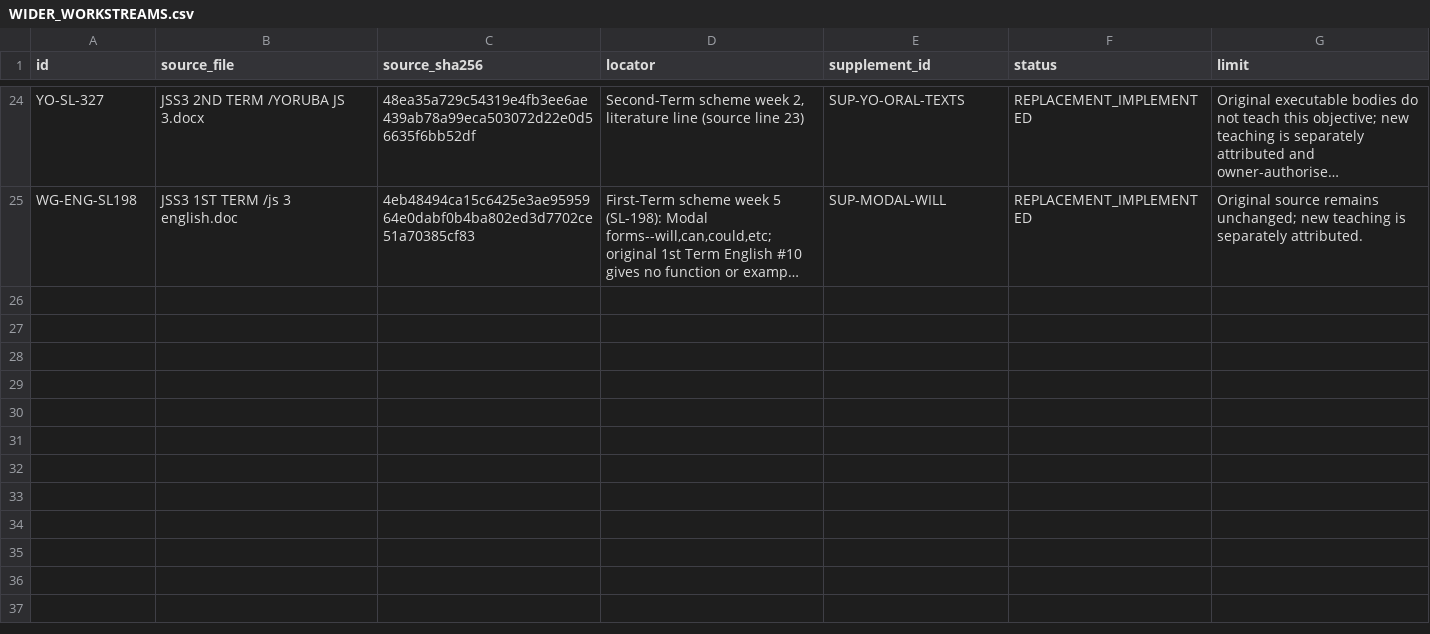
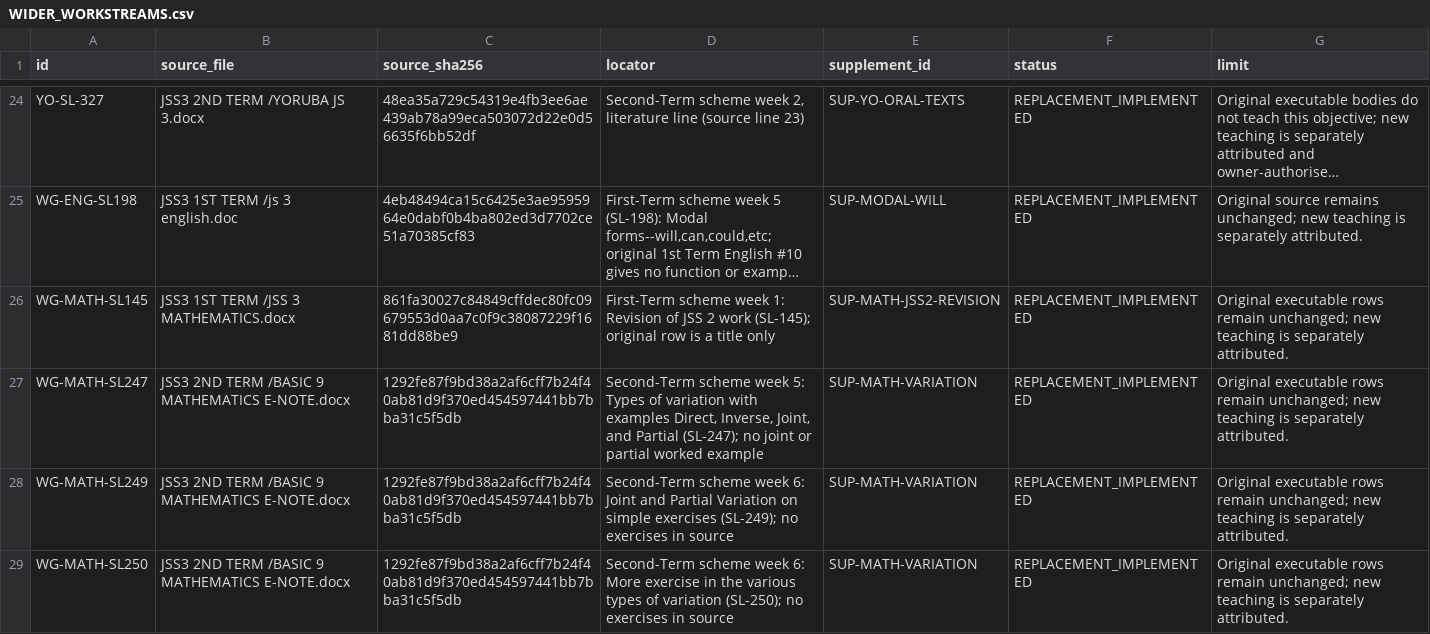
Before and after one commit to PDS-David/sts-school-app, a CSV file: docs/jss3/replacements/WIDER_WORKSTREAMS.csv, drawn as a sheet; only a part is shown, gaps mark what is left out; long unchanged cells end in …; the diff names each change by its address in the sheet, - before the commit and + after, or states it on an @@ line.

```diff
--- a/docs/jss3/replacements/WIDER_WORKSTREAMS.csv
+++ b/docs/jss3/replacements/WIDER_WORKSTREAMS.csv
+row 26: WG-MATH-SL145 | JSS3 1ST TERM /JSS 3 MATHEMATICS.docx | 861fa30027c84849cffdec80fc09679553d0aa7c0f9c38087229f1681dd88be9 | First-Term scheme week 1: Revision of JSS 2 work (SL-145); original row is a title only | SUP-MATH-JSS2-REVISION | REPLACEMENT_IMPLEMENTED | Original executable rows remain unchanged; new teaching is separately attributed.
+row 27: WG-MATH-SL247 | JSS3 2ND TERM /BASIC 9 MATHEMATICS E-NOTE.docx | 1292fe87f9bd38a2af6cff7b24f40ab81d9f370ed454597441bb7bba31c5f5db | Second-Term scheme week 5: Types of variation with examples Direct, Inverse, Joint, and Partial (SL-247); no joint or partial worked example | SUP-MATH-VARIATION | REPLACEMENT_IMPLEMENTED | Original executable rows remain unchanged; new teaching is separately attributed.
+row 28: WG-MATH-SL249 | JSS3 2ND TERM /BASIC 9 MATHEMATICS E-NOTE.docx | 1292fe87f9bd38a2af6cff7b24f40ab81d9f370ed454597441bb7bba31c5f5db | Second-Term scheme week 6: Joint and Partial Variation on simple exercises (SL-249); no exercises in source | SUP-MATH-VARIATION | REPLACEMENT_IMPLEMENTED | Original executable rows remain unchanged; new teaching is separately attributed.
+row 29: WG-MATH-SL250 | JSS3 2ND TERM /BASIC 9 MATHEMATICS E-NOTE.docx | 1292fe87f9bd38a2af6cff7b24f40ab81d9f370ed454597441bb7bba31c5f5db | Second-Term scheme week 6: More exercise in the various types of variation (SL-250); no exercises in source | SUP-MATH-VARIATION | REPLACEMENT_IMPLEMENTED | Original executable rows remain unchanged; new teaching is separately attributed.
```
Also changed, not shown: docs/jss3/OPEN_BLOCKERS.csv, docs/jss3/SEMANTIC_CLOSURE.csv, 7 other files.
